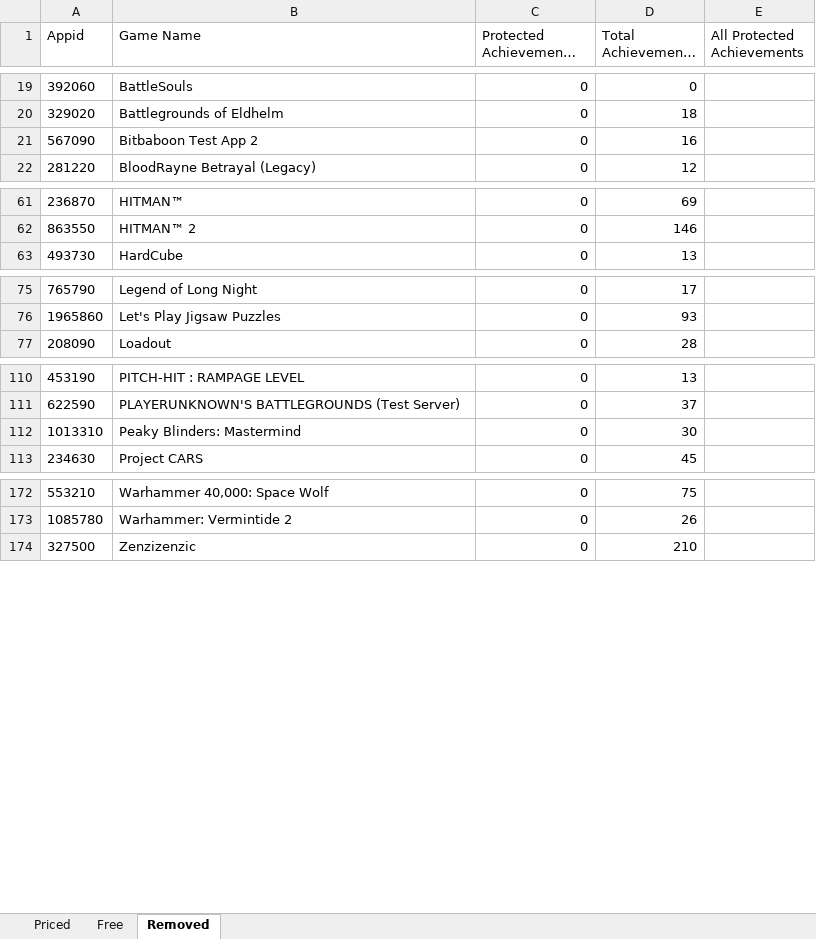
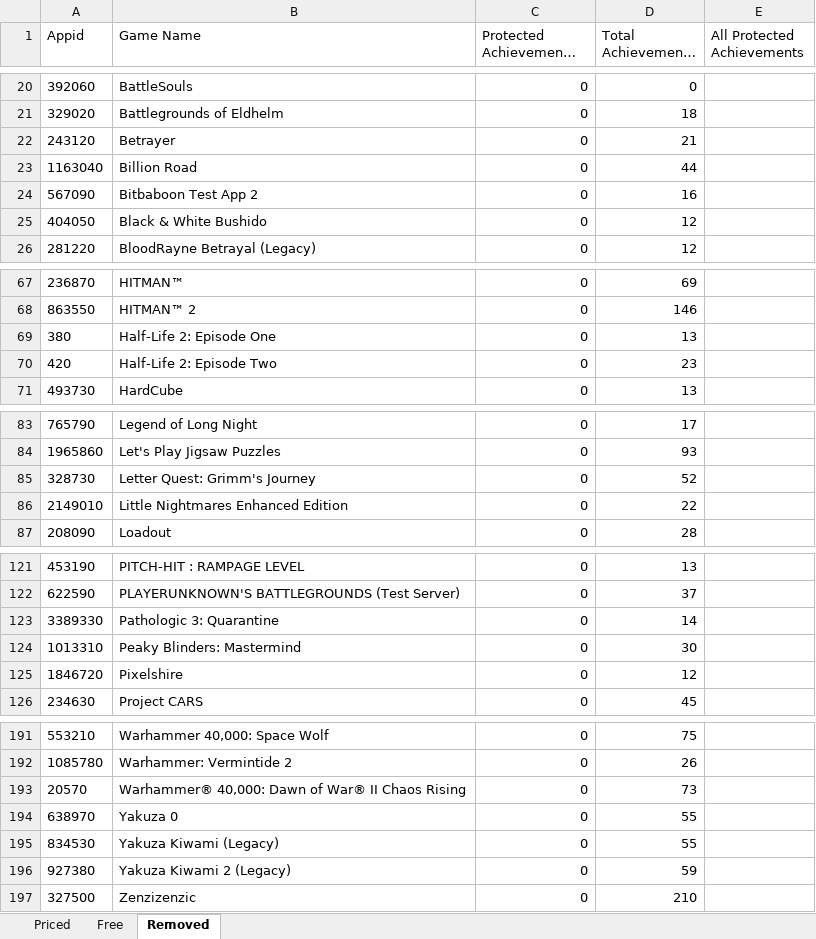
Before and after one commit to rejedai/protected_steam_achievements_info, an Excel workbook: output.xlsx, sheet Removed, drawn as a sheet; only a part is shown, gaps mark what is left out; long unchanged cells end in …; values as stored, in another font and other column widths than the file's, no borders; the diff covers the shown part only; the diff names each change by its address in the sheet, - before the commit and + after, or states it on an @@ line.

```diff
--- a/output.xlsx (sheet Removed)
+++ b/output.xlsx (sheet Removed)
+row 22: 243120 | Betrayer | 0 | 21
+row 23: 1163040 | Billion Road | 0 | 44
+row 25: 404050 | Black & White Bushido | 0 | 12
+row 69: 380 | Half-Life 2: Episode One | 0 | 13
+row 70: 420 | Half-Life 2: Episode Two | 0 | 23
+row 85: 328730 | Letter Quest: Grimm's Journey | 0 | 52
+row 86: 2149010 | Little Nightmares Enhanced Edition | 0 | 22
+row 123: 3389330 | Pathologic 3: Quarantine | 0 | 14
+row 125: 1846720 | Pixelshire | 0 | 12
+row 193: 20570 | Warhammer® 40,000: Dawn of War® II Chaos Rising | 0 | 73
+row 194: 638970 | Yakuza 0 | 0 | 55
+row 195: 834530 | Yakuza Kiwami (Legacy) | 0 | 55
+row 196: 927380 | Yakuza Kiwami 2 (Legacy) | 0 | 59
```
Also changed, not shown: 10 added rows elsewhere in this sheet, sheet Priced, sheet Free.
